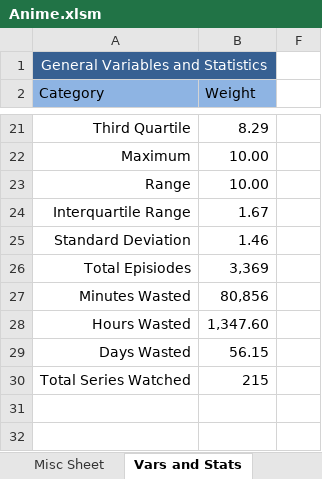
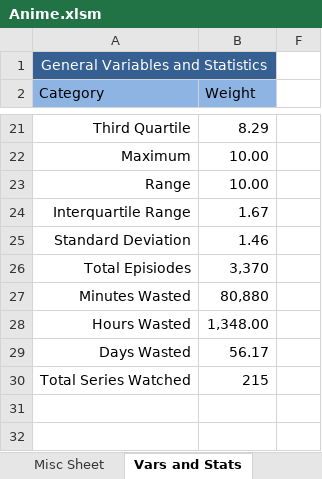
Before and after one commit to Tsukinara/AnimeTracker, an Excel workbook: Anime.xlsm, sheet Vars and Stats, drawn as a sheet; only a part is shown, gaps mark what is left out; values as stored, in another font and other column widths than the file's, no borders; charts and pictures and table styles not drawn; the diff names each change by its address in the sheet, - before the commit and + after, or states it on an @@ line.

Commit message:
Periodic Info Update

```diff
--- a/Anime.xlsm (sheet Vars and Stats)
+++ b/Anime.xlsm (sheet Vars and Stats)
-B26 (Weight): 3,369
+B26 (Weight): 3,370
-B27 (Weight): 80,856
+B27 (Weight): 80,880
-B28 (Weight): 1,347.60
+B28 (Weight): 1,348.00
-B29 (Weight): 56.15
+B29 (Weight): 56.17
```
Also changed, not shown: sheet Main Page, hidden cells, charts or pictures.
